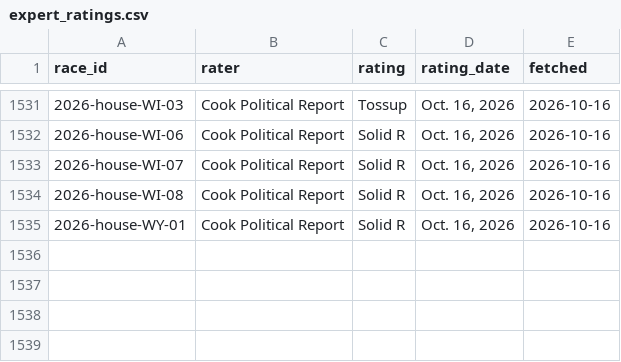
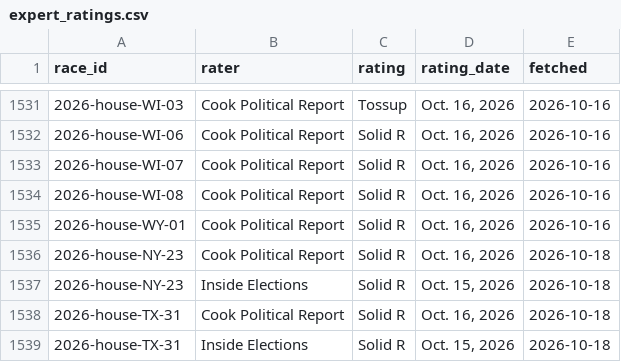
Before and after one commit to codywtripp-lgtm/election-forecast, a CSV file: data/benchmarks/expert_ratings.csv, drawn as a sheet; only a part is shown, gaps mark what is left out.

```diff
--- a/data/benchmarks/expert_ratings.csv
+++ b/data/benchmarks/expert_ratings.csv
@@ -1535 +1535,5 @@ race_id,rater,rating,rating_date,fetched
 2026-house-WY-01,Cook Political Report,Solid R,"Oct. 16, 2026",2026-10-16
+2026-house-NY-23,Cook Political Report,Solid R,"Oct. 16, 2026",2026-10-18
+2026-house-NY-23,Inside Elections,Solid R,"Oct. 15, 2026",2026-10-18
+2026-house-TX-31,Cook Political Report,Solid R,"Oct. 16, 2026",2026-10-18
+2026-house-TX-31,Inside Elections,Solid R,"Oct. 15, 2026",2026-10-18
```
Also changed, not shown: data/forecasts/national_history.csv, 10 other files.
